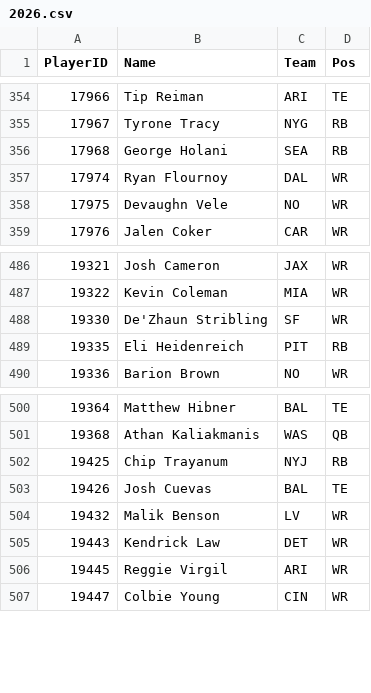
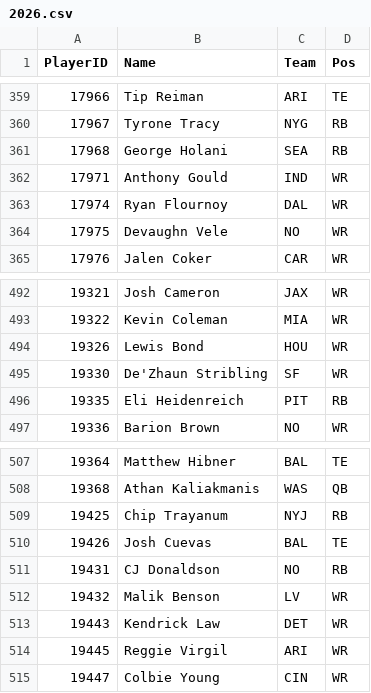
Before and after one commit to pmammino/NFLProjectionsCheck, a CSV file: data/players/2026.csv, drawn as a sheet; only a part is shown, gaps mark what is left out; the diff covers the shown part only.

```diff
--- a/data/players/2026.csv
+++ b/data/players/2026.csv
@@ -356,2 +361,3 @@ PlayerID,Name,Team,Pos
 17968,George Holani,SEA,RB
+17971,Anthony Gould,IND,WR
 17974,Ryan Flournoy,DAL,WR
@@ -487,2 +493,3 @@ PlayerID,Name,Team,Pos
 19322,Kevin Coleman,MIA,WR
+19326,Lewis Bond,HOU,WR
 19330,De'Zhaun Stribling,SF,WR
@@ -503,2 +510,3 @@ PlayerID,Name,Team,Pos
 19426,Josh Cuevas,BAL,TE
+19431,CJ Donaldson,NO,RB
 19432,Malik Benson,LV,WR
```
Also changed, not shown: 5 added rows elsewhere in this file, data/projections/2026/week-02.csv.
